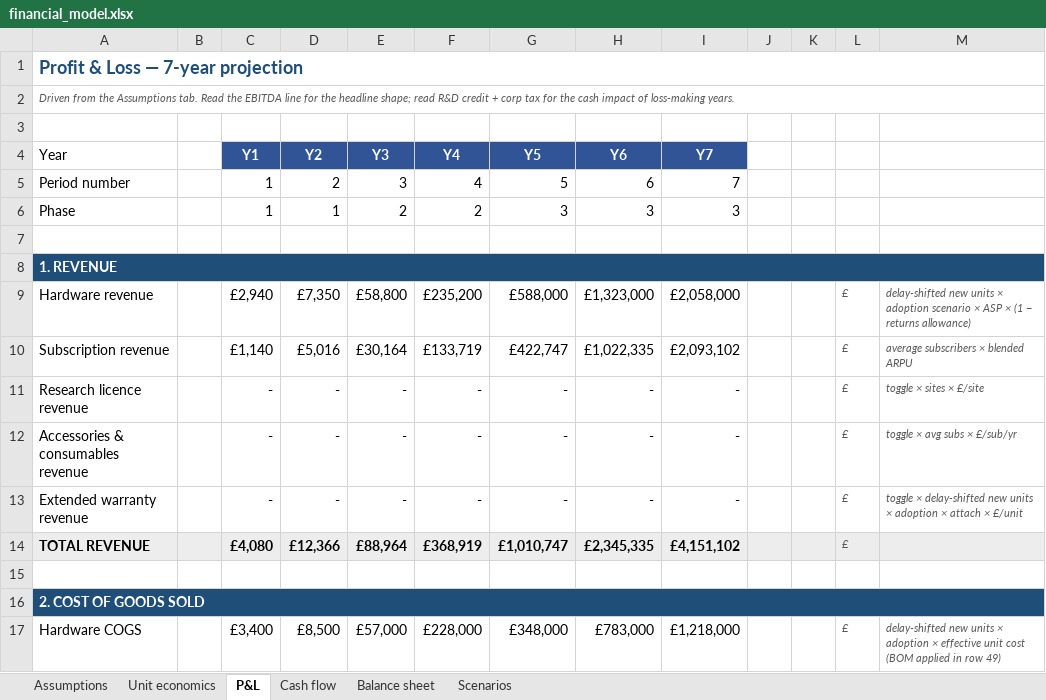
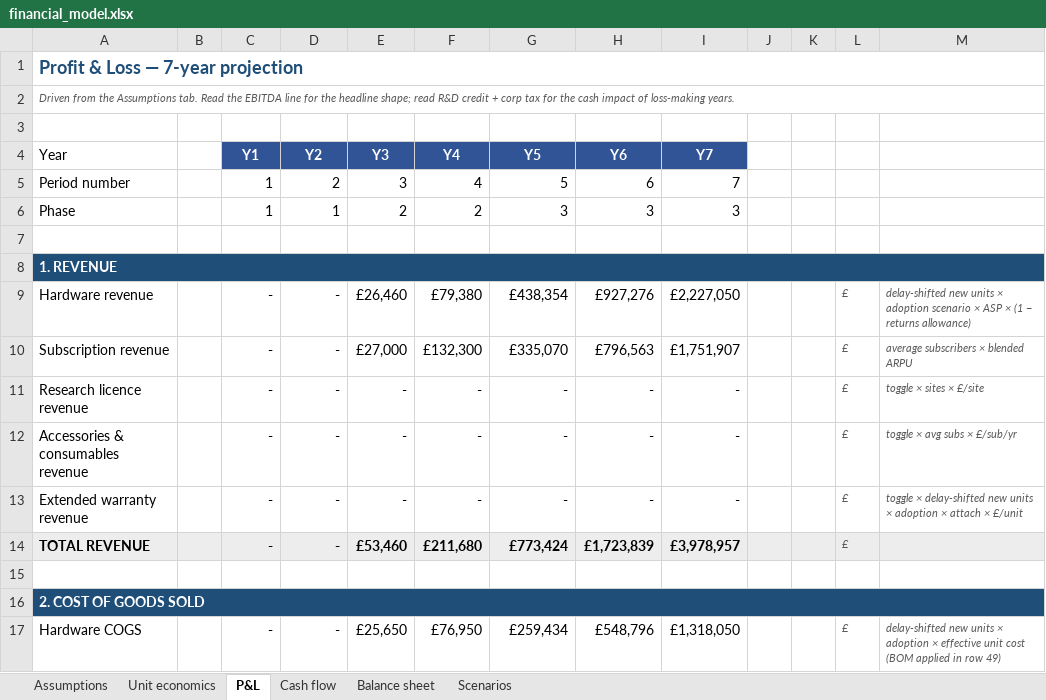
Before and after one commit to rahul-marchand/3YP_Project_Report, an Excel workbook: financial_model.xlsx, sheet P&L, drawn as a sheet; only a part is shown; values as stored, in another font and other column widths than the file's, no borders; the diff covers the shown part only; the diff names each change by its address in the sheet, - before the commit and + after, or states it on an @@ line.

```diff
--- a/financial_model.xlsx (sheet P&L)
+++ b/financial_model.xlsx (sheet P&L)
-C9 (Y1): £2,940
+C9 (Y1): -
-D9 (Y2): £7,350
+D9 (Y2): -
-E9 (Y3): £58,800
+E9 (Y3): £26,460
-F9 (Y4): £235,200
+F9 (Y4): £79,380
-G9 (Y5): £588,000
+G9 (Y5): £438,354
-H9 (Y6): £1,323,000
+H9 (Y6): £927,276
-I9 (Y7): £2,058,000
+I9 (Y7): £2,227,050
-C10 (Y1): £1,140
+C10 (Y1): -
-D10 (Y2): £5,016
+D10 (Y2): -
-E10 (Y3): £30,164
+E10 (Y3): £27,000
-F10 (Y4): £133,719
+F10 (Y4): £132,300
-G10 (Y5): £422,747
+G10 (Y5): £335,070
-H10 (Y6): £1,022,335
+H10 (Y6): £796,563
-I10 (Y7): £2,093,102
+I10 (Y7): £1,751,907
-C14 (Y1): £4,080
+C14 (Y1): -
-D14 (Y2): £12,366
+D14 (Y2): -
-E14 (Y3): £88,964
+E14 (Y3): £53,460
-F14 (Y4): £368,919
+F14 (Y4): £211,680
-G14 (Y5): £1,010,747
+G14 (Y5): £773,424
-H14 (Y6): £2,345,335
+H14 (Y6): £1,723,839
-I14 (Y7): £4,151,102
+I14 (Y7): £3,978,957
-C17 (Y1): £3,400
+C17 (Y1): -
-D17 (Y2): £8,500
+D17 (Y2): -
-E17 (Y3): £57,000
+E17 (Y3): £25,650
-F17 (Y4): £228,000
+F17 (Y4): £76,950
-G17 (Y5): £348,000
+G17 (Y5): £259,434
-H17 (Y6): £783,000
+H17 (Y6): £548,796
-I17 (Y7): £1,218,000
+I17 (Y7): £1,318,050
```
Also changed, not shown: 109 edited cells elsewhere in this sheet, sheet Unit economics, sheet Assumptions, sheet Cash flow, sheet Balance sheet, sheet Scenarios, formulas that keep their value, 20 other files.
